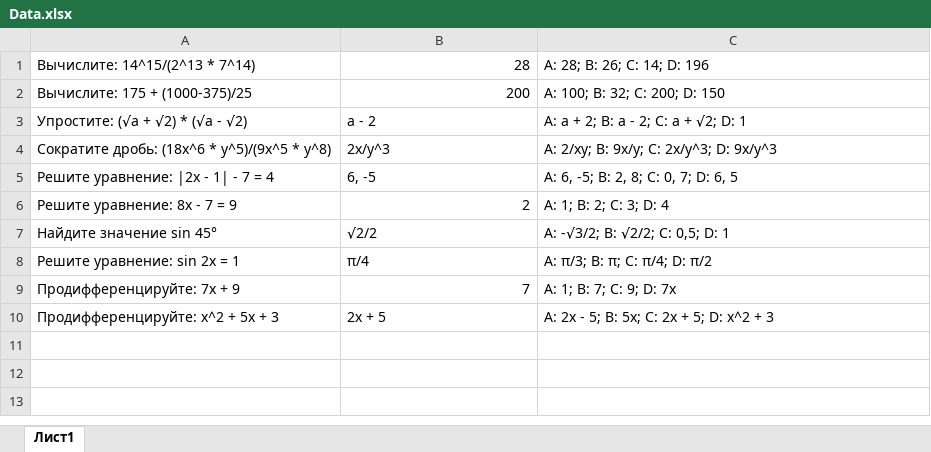
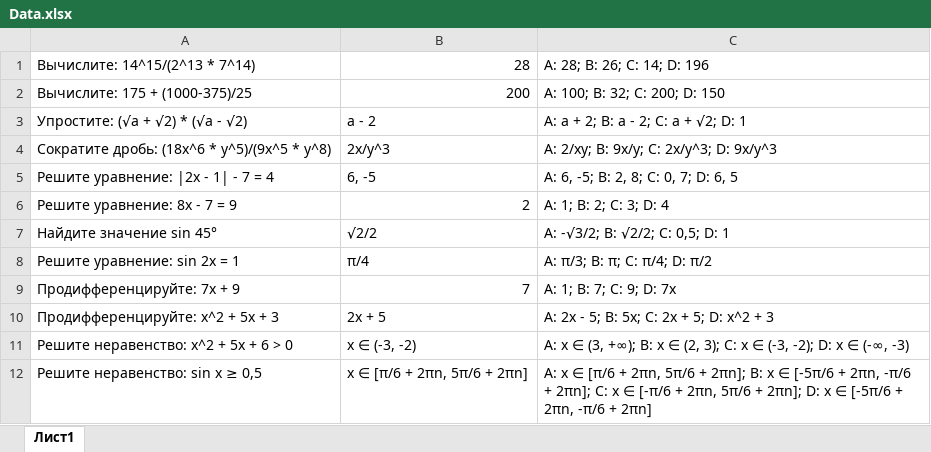
Before and after one commit to IaroslavKuzichev/Test_Generator, an Excel workbook: Data.xlsx, sheet Лист1, drawn as a sheet; values as stored, in another font and other column widths than the file's, no borders; the diff names each change by its address in the sheet, - before the commit and + after, or states it on an @@ line.

Commit message:
New tasks added

```diff
--- a/Data.xlsx (sheet Лист1)
+++ b/Data.xlsx (sheet Лист1)
+row 11: Решите неравенство: x^2 + 5x + 6 > 0 | x ∈ (-3, -2) | A: x ∈ (3, +∞); B: x ∈ (2, 3); C: x ∈ (-3, -2); D: x ∈ (-∞, -3)
+row 12: Решите неравенство: sin x ≥ 0,5 | x ∈ [π/6 + 2πn, 5π/6 + 2πn] | A: x ∈ [π/6 + 2πn, 5π/6 + 2πn]; B: x ∈ [-5π/6 + 2πn, -π/6 + 2πn]; C: x ∈ [-π/6 + 2πn, 5π/6 + 2πn]; D: x ∈ [-5π/6 + 2πn, -π/6 + 2πn]
```
